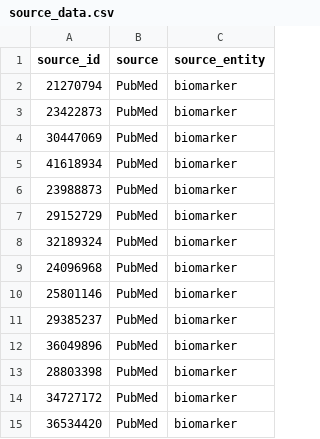
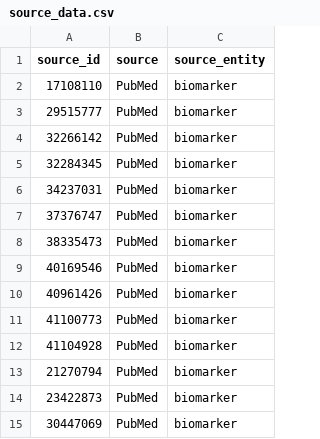
Before and after one commit to sigven/literatureVault, a CSV file: data-raw/source_data.csv, drawn as a sheet; only a part is shown; the shorter side is filled out with more unchanged rows.

```diff
--- a/data-raw/source_data.csv
+++ b/data-raw/source_data.csv
@@ -1,2 +1,13 @@
 source_id,source,source_entity
+17108110,PubMed,biomarker
+29515777,PubMed,biomarker
+32266142,PubMed,biomarker
+32284345,PubMed,biomarker
+34237031,PubMed,biomarker
+37376747,PubMed,biomarker
+38335473,PubMed,biomarker
+40169546,PubMed,biomarker
+40961426,PubMed,biomarker
+41100773,PubMed,biomarker
+41104928,PubMed,biomarker
 21270794,PubMed,biomarker
```
Also changed, not shown: 2 other files.
